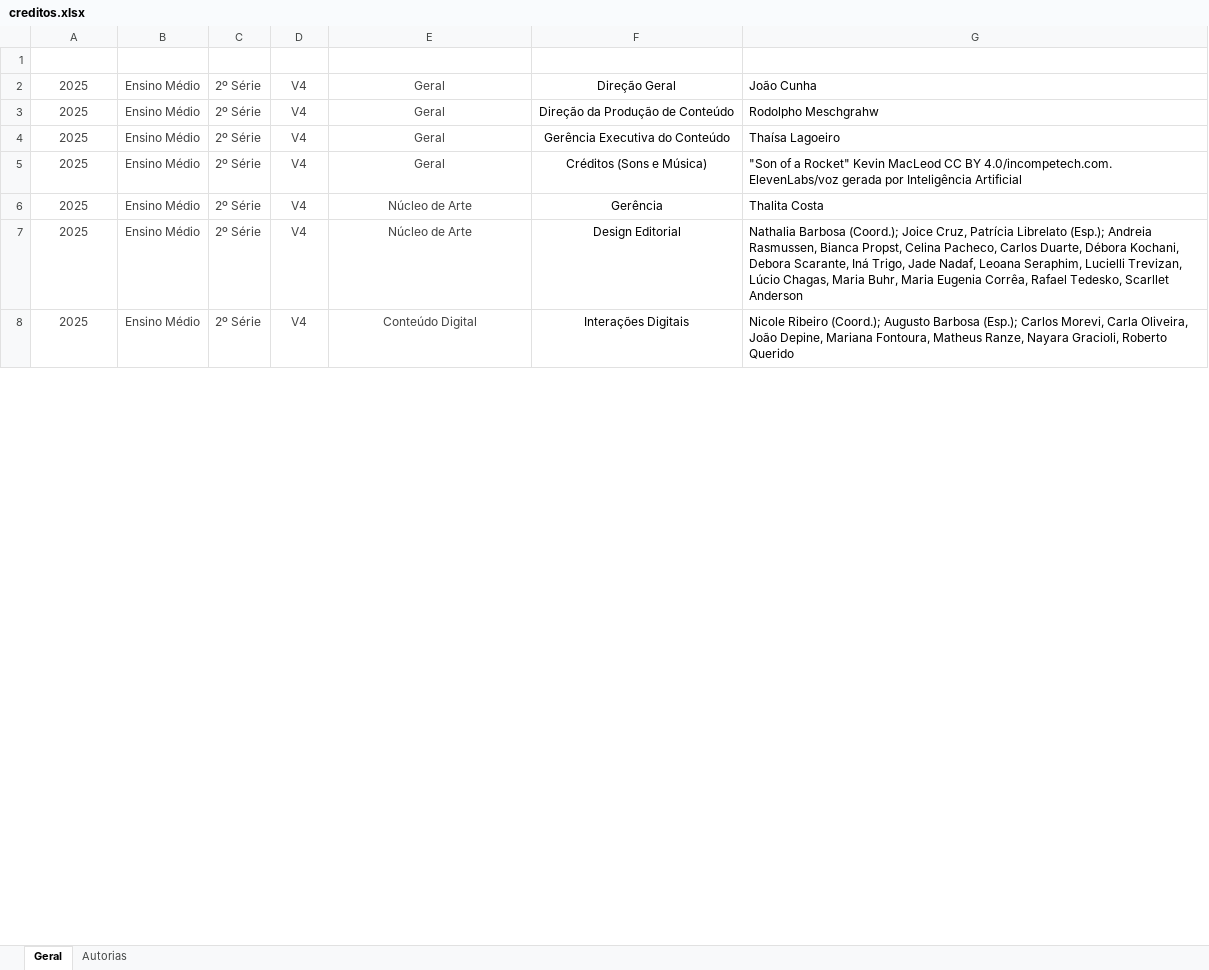
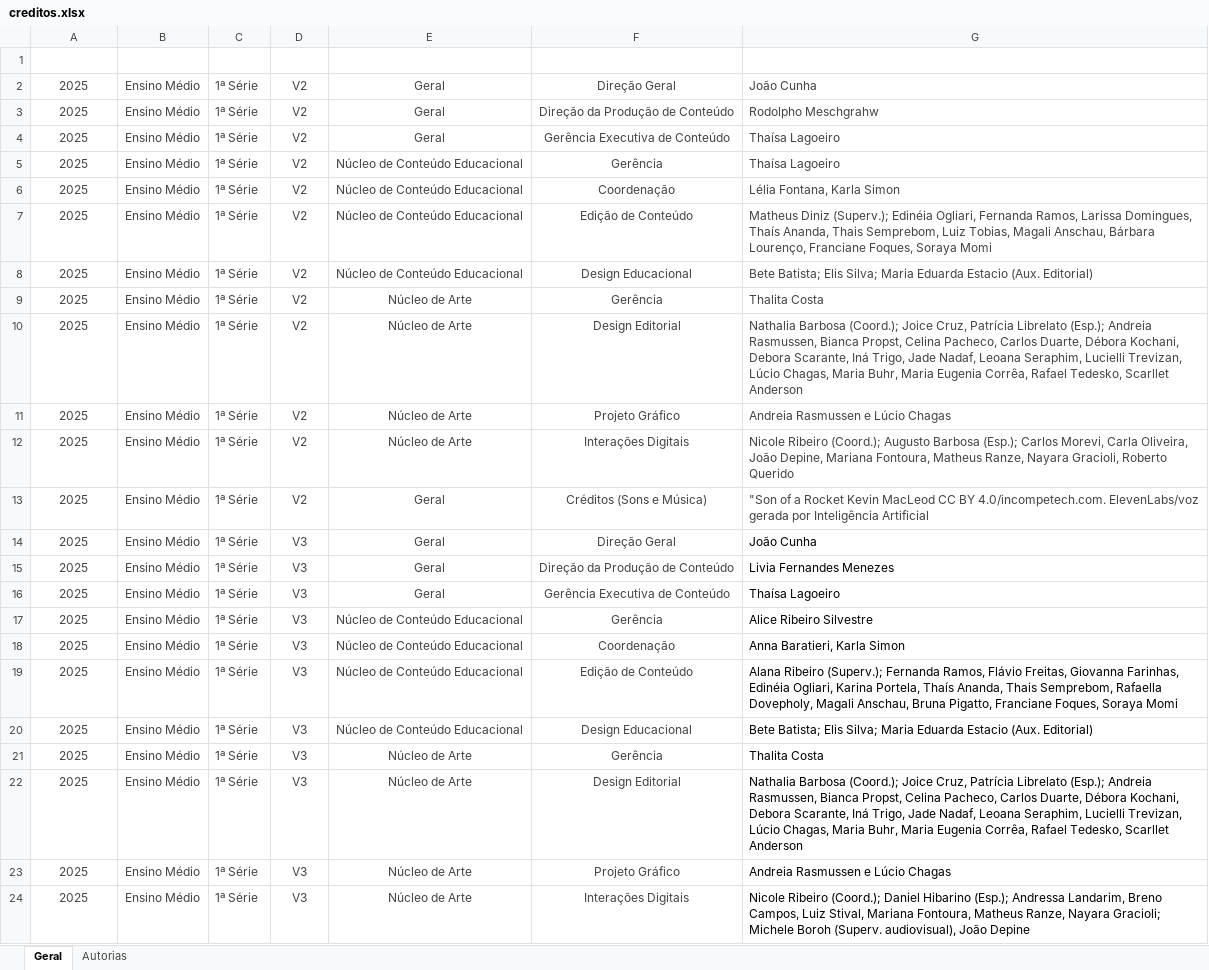
Before and after one commit to Luizsb/CreditosSPE, an Excel workbook: public/data/creditos.xlsx, sheet Geral, drawn as a sheet; only a part is shown; values as stored, in another font and other column widths than the file's, no borders; charts and pictures and table styles not drawn; addresses are those after the commit; the diff covers the shown part only; the diff names each change by its address in the sheet, - before the commit and + after, or states it on an @@ line.

Commit message:
Atualiza creditos.xlsx com novos dados da ficha de creditos.

```diff
--- a/public/data/creditos.xlsx (sheet Geral)
+++ b/public/data/creditos.xlsx (sheet Geral)
-C2:C4 (serie): 2º Série
+C2:C4 (serie): 1ª Série
-D2:D4 (volume): V4
+D2:D4 (volume): V2
-F2:G4 text colour: black
+F2:G4 text colour: #434343
-F4 (função_exibida): Gerência Executiva do Conteúdo
+F4 (função_exibida): Gerência Executiva de Conteúdo
+row 5: 2025 | Ensino Médio | 1ª Série | V2 | Núcleo de Conteúdo Educacional | Gerência | Thaísa Lagoeiro
+row 6: 2025 | Ensino Médio | 1ª Série | V2 | Núcleo de Conteúdo Educacional | Coordenação | Lélia Fontana, Karla Simon
+row 7: 2025 | Ensino Médio | 1ª Série | V2 | Núcleo de Conteúdo Educacional | Edição de Conteúdo | Matheus Diniz (Superv.); Edinéia Ogliari, Fernanda Ramos, Larissa Domingues, Thaís Ananda, Thais Semprebom, Luiz Tobias, Magali Anschau, Bárbara Lourenço, Franciane Foques, Soraya Momi
+row 8: 2025 | Ensino Médio | 1ª Série | V2 | Núcleo de Conteúdo Educacional | Design Educacional | Bete Batista; Elis Silva; Maria Eduarda Estacio (Aux. Editorial)
+row 9: 2025 | Ensino Médio | 1ª Série | V2 | Núcleo de Arte | Gerência | Thalita Costa
+row 10: 2025 | Ensino Médio | 1ª Série | V2 | Núcleo de Arte | Design Editorial | Nathalia Barbosa (Coord.); Joice Cruz, Patrícia Librelato (Esp.); Andreia Rasmussen, Bianca Propst, Celina Pacheco, Carlos Duarte, Débora Kochani, Debora Scarante, Iná Trigo, Jade Nadaf, Leoana Seraphim, Lucielli Trevizan, Lúcio Chagas, Maria Buhr, Maria Eugenia Corrêa, Rafael Tedesko, Scarllet Anderson
+row 11: 2025 | Ensino Médio | 1ª Série | V2 | Núcleo de Arte | Projeto Gráfico | Andreia Rasmussen e Lúcio Chagas
+row 12: 2025 | Ensino Médio | 1ª Série | V2 | Núcleo de Arte | Interações Digitais | Nicole Ribeiro (Coord.); Augusto Barbosa (Esp.); Carlos Morevi, Carla Oliveira, João Depine, Mariana Fontoura, Matheus Ranze, Nayara Gracioli, Roberto Querido
-C13 (serie): 2º Série
+C13 (serie): 1ª Série
-D13 (volume): V4
+D13 (volume): V2
-F13:G13 text colour: black
+F13:G13 text colour: #434343
-G13 (creditos): …of a Rocket" Kevin MacLeod…
+G13 (creditos): …of a Rocket Kevin MacLeod…
+row 14: 2025 | Ensino Médio | 1ª Série | V3 | Geral | Direção Geral | João Cunha
+row 15: 2025 | Ensino Médio | 1ª Série | V3 | Geral | Direção da Produção de Conteúdo | Livia Fernandes Menezes
+row 16: 2025 | Ensino Médio | 1ª Série | V3 | Geral | Gerência Executiva de Conteúdo | Thaísa Lagoeiro
+row 17: 2025 | Ensino Médio | 1ª Série | V3 | Núcleo de Conteúdo Educacional | Gerência | Alice Ribeiro Silvestre
+row 18: 2025 | Ensino Médio | 1ª Série | V3 | Núcleo de Conteúdo Educacional | Coordenação | Anna Baratieri, Karla Simon
+row 19: 2025 | Ensino Médio | 1ª Série | V3 | Núcleo de Conteúdo Educacional | Edição de Conteúdo | Alana Ribeiro (Superv.); Fernanda Ramos, Flávio Freitas, Giovanna Farinhas, Edinéia Ogliari, Karina Portela, Thaís Ananda, Thais Semprebom, Rafaella Dovepholy, Magali Anschau, Bruna Pigatto, Franciane Foques, Soraya Momi
+row 20: 2025 | Ensino Médio | 1ª Série | V3 | Núcleo de Conteúdo Educacional | Design Educacional | Bete Batista; Elis Silva; Maria Eduarda Estacio (Aux. Editorial)
-C21:C22 (serie): 2º Série
+C21:C22 (serie): 1ª Série
-D21:D22 (volume): V4
+D21:D22 (volume): V3
-F21:F22 text colour: black
+F21:F22 text colour: #434343
+row 23: 2025 | Ensino Médio | 1ª Série | V3 | Núcleo de Arte | Projeto Gráfico | Andreia Rasmussen e Lúcio Chagas
-C24 (serie): 2º Série
+C24 (serie): 1ª Série
-D24 (volume): V4
+D24 (volume): V3
-E24 (área_principal): Conteúdo Digital
+E24 (área_principal): Núcleo de Arte
-F24 text colour: black
+F24 text colour: #434343
-G24 (creditos): …Ribeiro (Coord.); Augusto Barbosa (Esp.); Carlos Morevi, Carla Oliveira, João Depine, Mariana Fontoura, Matheus Ranze, Nayara Gracioli, Roberto Querido
+G24 (creditos): …Ribeiro (Coord.); Daniel Hibarino (Esp.); Andressa Landarim, Breno Campos, Luiz Stival, Mariana Fontoura, Matheus Ranze, Nayara Gracioli; Michele Boroh (Superv. audiovisual), João Depine
```
Also changed, not shown: 41 added rows, 35 edited cells and cell formats elsewhere in this sheet, sheet Autorias, charts or pictures.
